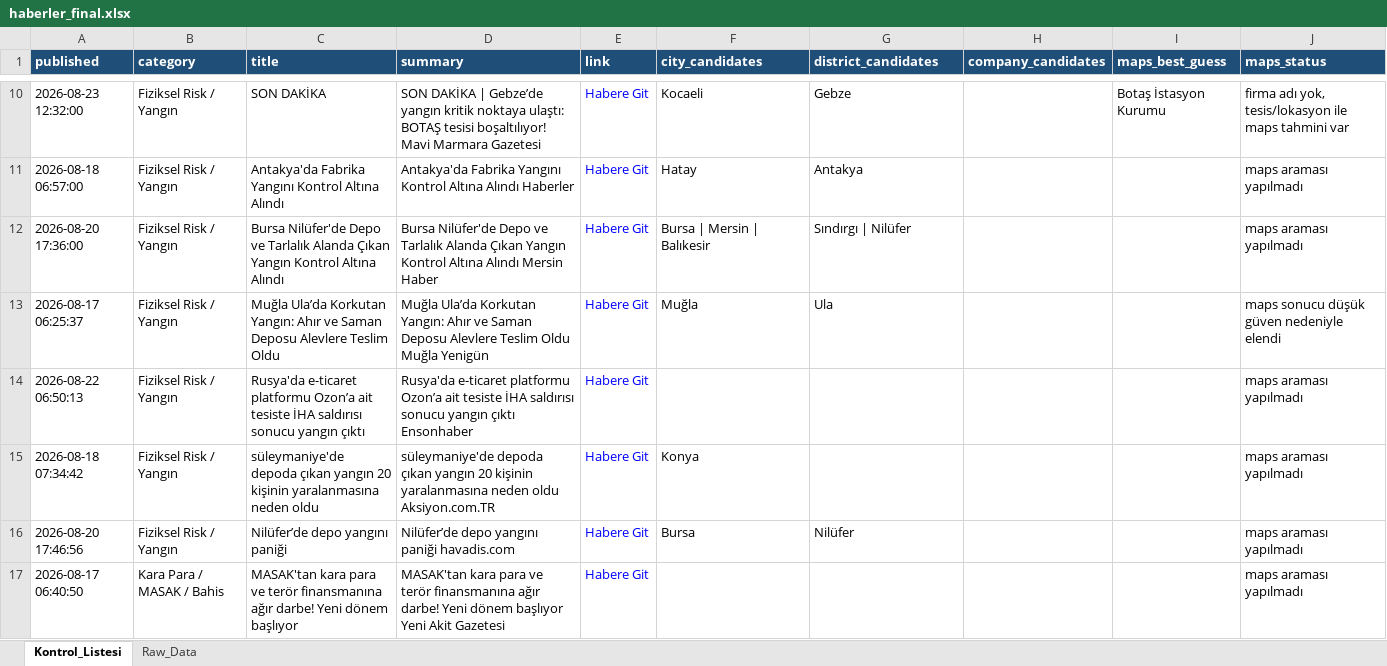
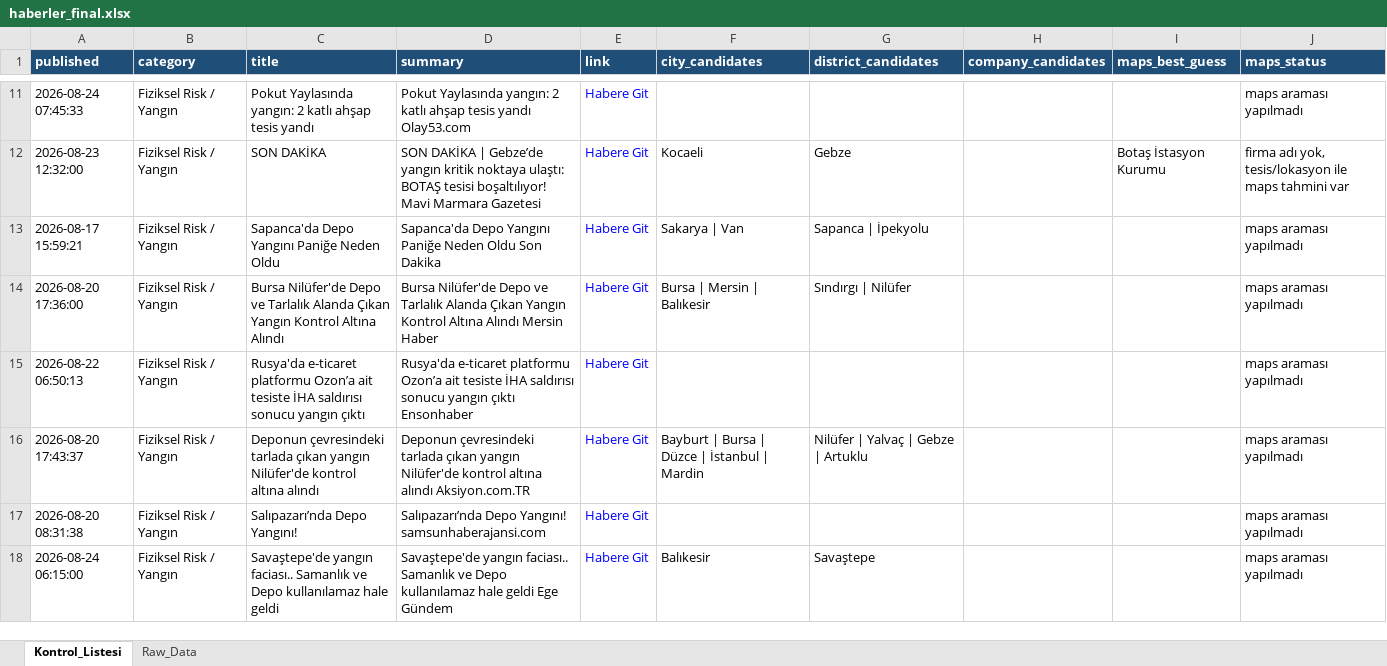
Before and after one commit to MuhammedMustafaSungur/haber-risk-monitor, an Excel workbook: data/haberler_final.xlsx, sheet Kontrol_Listesi, drawn as a sheet; only a part is shown, gaps mark what is left out; values as stored, in another font and other column widths than the file's, no borders; removed rows and columns are numbered as before the commit, all else as after; the diff covers the shown part only; the diff names each change by its address in the sheet, - before the commit and + after, or states it on an @@ line.

```diff
--- a/data/haberler_final.xlsx (sheet Kontrol_Listesi)
+++ b/data/haberler_final.xlsx (sheet Kontrol_Listesi)
+row 11: 2026-08-24 07:45:33 | Fiziksel Risk / Yangın | Pokut Yaylasında yangın: 2 katlı ahşap tesis yandı | Pokut Yaylasında yangın: 2 katlı ahşap tesis yandı Olay53.com | Habere Git |  |  |  |  | maps araması yapılmadı
-A13 (published): 2026-08-18 06:57:00
+A13 (published): 2026-08-17 15:59:21
-C13 (title): Antakya'da Fabrika Yangını Kontrol Altına Alındı
+C13 (title): Sapanca'da Depo Yangını Paniğe Neden Oldu
-D13 (summary): Antakya'da Fabrika Yangını Kontrol Altına Alındı Haberler
+D13 (summary): Sapanca'da Depo Yangını Paniğe Neden Oldu Son Dakika
-F13 (city_candidates): Hatay
+F13 (city_candidates): Sakarya | Van
-G13 (district_candidates): Antakya
+G13 (district_candidates): Sapanca | İpekyolu
-row 13: 2026-08-17 06:25:37 | Fiziksel Risk / Yangın | Muğla Ula’da Korkutan Yangın: Ahır ve Saman Deposu Alevlere Teslim Oldu | Muğla Ula’da Korkutan Yangın: Ahır ve Saman Deposu Alevlere Teslim Oldu Muğla Yenigün | Habere Git | Muğla | Ula |  |  | maps sonucu düşük güven nedeniyle elendi
-A16 (published): 2026-08-18 07:34:42
+A16 (published): 2026-08-20 17:43:37
-C16 (title): süleymaniye'de depoda çıkan yangın 20 kişinin yaralanmasına neden oldu
+C16 (title): Deponun çevresindeki tarlada çıkan yangın Nilüfer'de kontrol altına alındı
-D16 (summary): süleymaniye'de depoda çıkan yangın 20 kişinin yaralanmasına neden oldu Aksiyon.com.TR
+D16 (summary): Deponun çevresindeki tarlada çıkan yangın Nilüfer'de kontrol altına alındı Aksiyon.com.TR
-F16 (city_candidates): Konya
+F16 (city_candidates): Bayburt | Bursa | Düzce | İstanbul | Mardin
-G16 (district_candidates): (empty)
+G16 (district_candidates): Nilüfer | Yalvaç | Gebze | Artuklu
+row 17: 2026-08-20 08:31:38 | Fiziksel Risk / Yangın | Salıpazarı’nda Depo Yangını! | Salıpazarı’nda Depo Yangını! samsunhaberajansi.com | Habere Git |  |  |  |  | maps araması yapılmadı
-A18 (published): 2026-08-20 17:46:56
+A18 (published): 2026-08-24 06:15:00
-C18 (title): Nilüfer’de depo yangını paniği
+C18 (title): Savaştepe'de yangın faciası.. Samanlık ve Depo kullanılamaz hale geldi
-D18 (summary): Nilüfer’de depo yangını paniği havadis.com
+D18 (summary): Savaştepe'de yangın faciası.. Samanlık ve Depo kullanılamaz hale geldi Ege Gündem
-F18 (city_candidates): Bursa
+F18 (city_candidates): Balıkesir
-G18 (district_candidates): Nilüfer
+G18 (district_candidates): Savaştepe
-row 17: 2026-08-17 06:40:50 | Kara Para / MASAK / Bahis | MASAK'tan kara para ve terör finansmanına ağır darbe! Yeni dönem başlıyor | MASAK'tan kara para ve terör finansmanına ağır darbe! Yeni dönem başlıyor Yeni Akit Gazetesi | Habere Git |  |  |  |  | maps araması yapılmadı
```
Also changed, not shown: 44 added rows, 52 removed rows, 40 moved rows and 104 edited cells elsewhere in this sheet, sheet Raw_Data, 1 other file.
